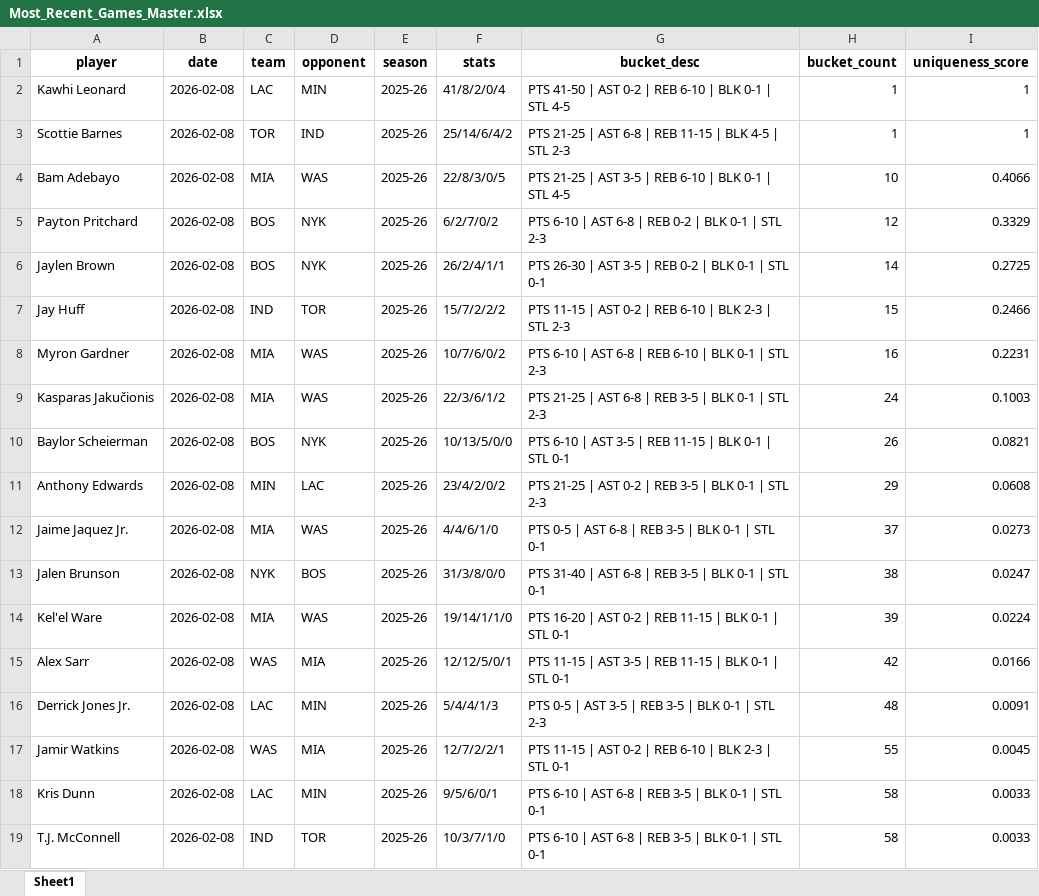
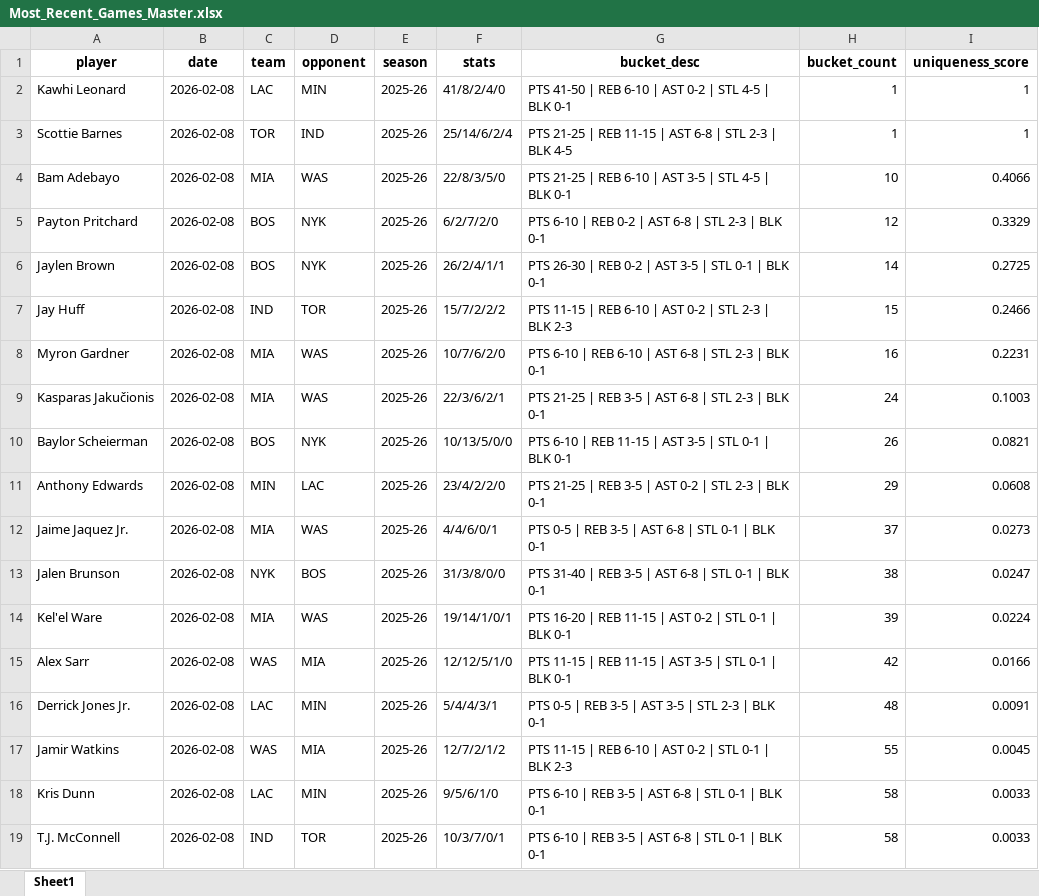
Before and after one commit to dpg326/uniqorn, an Excel workbook: Most_Recent_Games_Master.xlsx, sheet Sheet1, drawn as a sheet; only a part is shown; values as stored, in another font and other column widths than the file's, no borders; the diff covers the shown part only; the diff names each change by its address in the sheet, - before the commit and + after, or states it on an @@ line.

```diff
--- a/Most_Recent_Games_Master.xlsx (sheet Sheet1)
+++ b/Most_Recent_Games_Master.xlsx (sheet Sheet1)
-F2 (stats): 41/8/2/0/4
+F2 (stats): 41/8/2/4/0
-G2 (bucket_desc): …41-50 | AST 0-2 | REB 6-10 | BLK 0-1 | STL 4-5
+G2 (bucket_desc): …41-50 | REB 6-10 | AST 0-2 | STL 4-5 | BLK 0-1
-F3 (stats): 25/14/6/4/2
+F3 (stats): 25/14/6/2/4
-G3 (bucket_desc): …21-25 | AST 6-8 | REB 11-15 | BLK 4-5 | STL 2-3
+G3 (bucket_desc): …21-25 | REB 11-15 | AST 6-8 | STL 2-3 | BLK 4-5
-F4 (stats): 22/8/3/0/5
+F4 (stats): 22/8/3/5/0
-G4 (bucket_desc): …21-25 | AST 3-5 | REB 6-10 | BLK 0-1 | STL 4-5
+G4 (bucket_desc): …21-25 | REB 6-10 | AST 3-5 | STL 4-5 | BLK 0-1
-F5 (stats): 6/2/7/0/2
+F5 (stats): 6/2/7/2/0
-G5 (bucket_desc): …6-10 | AST 6-8 | REB 0-2 | BLK 0-1 | STL 2-3
+G5 (bucket_desc): …6-10 | REB 0-2 | AST 6-8 | STL 2-3 | BLK 0-1
-G6 (bucket_desc): …26-30 | AST 3-5 | REB 0-2 | BLK 0-1 | STL 0-1
+G6 (bucket_desc): …26-30 | REB 0-2 | AST 3-5 | STL 0-1 | BLK 0-1
-G7 (bucket_desc): …11-15 | AST 0-2 | REB 6-10 | BLK 2-3 | STL 2-3
+G7 (bucket_desc): …11-15 | REB 6-10 | AST 0-2 | STL 2-3 | BLK 2-3
-F8 (stats): 10/7/6/0/2
+F8 (stats): 10/7/6/2/0
-G8 (bucket_desc): …6-10 | AST 6-8 | REB 6-10 | BLK 0-1 | STL 2-3
+G8 (bucket_desc): …6-10 | REB 6-10 | AST 6-8 | STL 2-3 | BLK 0-1
-F9 (stats): 22/3/6/1/2
+F9 (stats): 22/3/6/2/1
-G9 (bucket_desc): …21-25 | AST 6-8 | REB 3-5 | BLK 0-1 | STL 2-3
+G9 (bucket_desc): …21-25 | REB 3-5 | AST 6-8 | STL 2-3 | BLK 0-1
-G10 (bucket_desc): …6-10 | AST 3-5 | REB 11-15 | BLK 0-1 | STL 0-1
+G10 (bucket_desc): …6-10 | REB 11-15 | AST 3-5 | STL 0-1 | BLK 0-1
-F11 (stats): 23/4/2/0/2
+F11 (stats): 23/4/2/2/0
-G11 (bucket_desc): …21-25 | AST 0-2 | REB 3-5 | BLK 0-1 | STL 2-3
+G11 (bucket_desc): …21-25 | REB 3-5 | AST 0-2 | STL 2-3 | BLK 0-1
-F12 (stats): 4/4/6/1/0
+F12 (stats): 4/4/6/0/1
-G12 (bucket_desc): …0-5 | AST 6-8 | REB 3-5 | BLK 0-1 | STL 0-1
+G12 (bucket_desc): …0-5 | REB 3-5 | AST 6-8 | STL 0-1 | BLK 0-1
-G13 (bucket_desc): …31-40 | AST 6-8 | REB 3-5 | BLK 0-1 | STL 0-1
+G13 (bucket_desc): …31-40 | REB 3-5 | AST 6-8 | STL 0-1 | BLK 0-1
-F14 (stats): 19/14/1/1/0
+F14 (stats): 19/14/1/0/1
-G14 (bucket_desc): …16-20 | AST 0-2 | REB 11-15 | BLK 0-1 | STL 0-1
+G14 (bucket_desc): …16-20 | REB 11-15 | AST 0-2 | STL 0-1 | BLK 0-1
-F15 (stats): 12/12/5/0/1
+F15 (stats): 12/12/5/1/0
-G15 (bucket_desc): …11-15 | AST 3-5 | REB 11-15 | BLK 0-1 | STL 0-1
+G15 (bucket_desc): …11-15 | REB 11-15 | AST 3-5 | STL 0-1 | BLK 0-1
-F16 (stats): 5/4/4/1/3
+F16 (stats): 5/4/4/3/1
-G16 (bucket_desc): …0-5 | AST 3-5 | REB 3-5 | BLK 0-1 | STL 2-3
+G16 (bucket_desc): …0-5 | REB 3-5 | AST 3-5 | STL 2-3 | BLK 0-1
-F17 (stats): 12/7/2/2/1
+F17 (stats): 12/7/2/1/2
-G17 (bucket_desc): …11-15 | AST 0-2 | REB 6-10 | BLK 2-3 | STL 0-1
+G17 (bucket_desc): …11-15 | REB 6-10 | AST 0-2 | STL 0-1 | BLK 2-3
-F18 (stats): 9/5/6/0/1
+F18 (stats): 9/5/6/1/0
-G18:G19 (bucket_desc): …6-10 | AST 6-8 | REB 3-5 | BLK 0-1 | STL 0-1
+G18:G19 (bucket_desc): …6-10 | REB 3-5 | AST 6-8 | STL 0-1 | BLK 0-1
-F19 (stats): 10/3/7/1/0
+F19 (stats): 10/3/7/0/1
```
Also changed, not shown: 119 edited cells elsewhere in this sheet, CurrentSeason_UniqornGames_Master.xlsx, uniqorn-frontend/public/data/CurrentSeason_UniqornGames_Master.xlsx, 16 other files.
